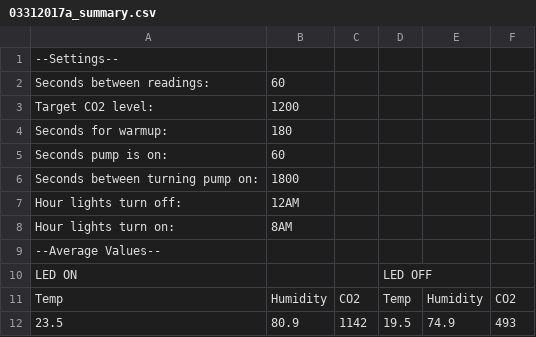
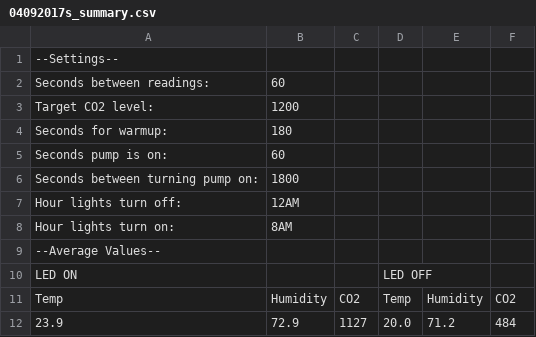
Before and after one commit to BitKnitting/TheLeafSpa, a CSV file: logFiles/04092017s_summary.csv (was Python/logFiles/03312017a_summary.csv), drawn as a sheet.

```diff
--- a/Python/logFiles/03312017a_summary.csv
+++ b/logFiles/04092017s_summary.csv
@@ -11,2 +11,2 @@ LED ON, , ,LED OFF
 Temp,Humidity,CO2,Temp,Humidity,CO2
-23.5,80.9,1142,19.5,74.9,493
+23.9,72.9,1127,20.0,71.2,484
```
Also changed, not shown: 52 other files.
